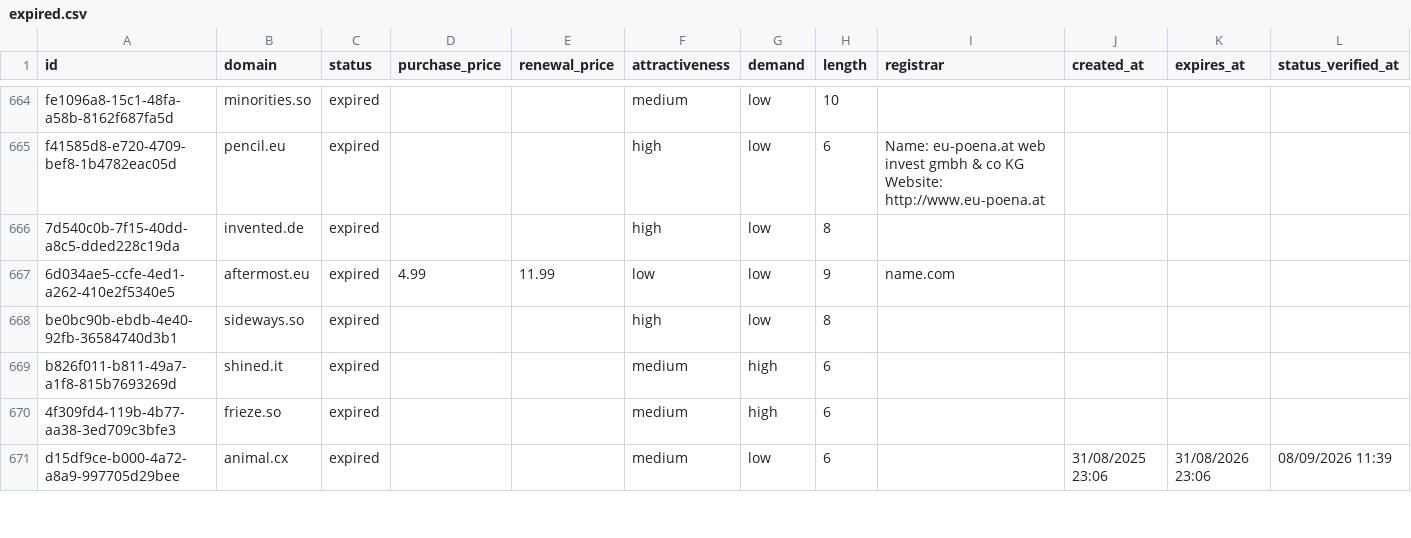
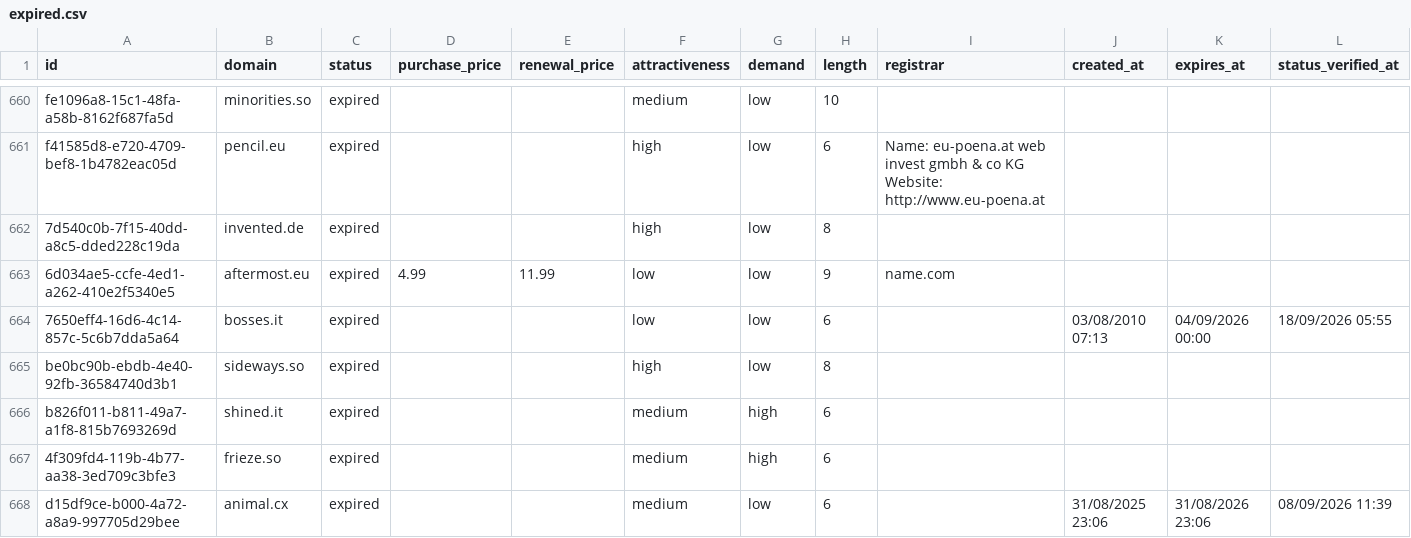
Before and after one commit to UniqueDomains/expired-oneword-domains, a CSV file: expired.csv, drawn as a sheet; only a part is shown, gaps mark what is left out; the diff covers the shown part only; the diff names each change by its address in the sheet, - before the commit and + after, or states it on an @@ line.

```diff
--- a/expired.csv
+++ b/expired.csv
+row 664: 7650eff4-16d6-4c14-857c-5c6b7dda5a64 | bosses.it | expired |  |  | low | low | 6 |  | 03/08/2010 07:13 | 04/09/2026 00:00 | 18/09/2026 05:55
```
Also changed, not shown: 8 added rows and 9 removed rows elsewhere in this file, 3 other files.
